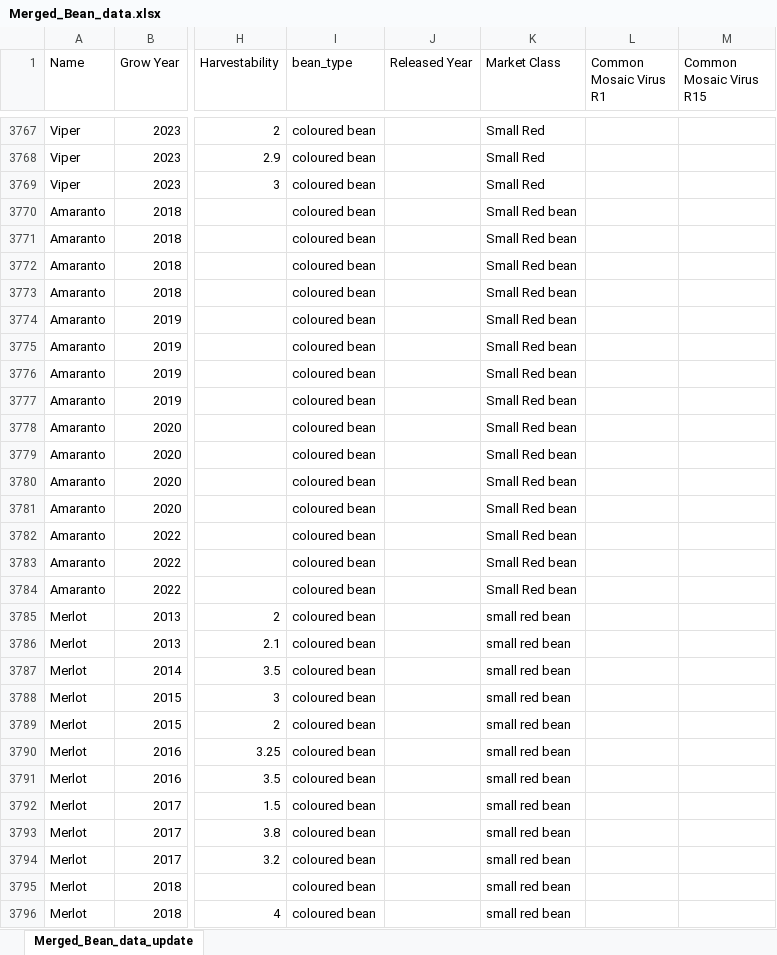
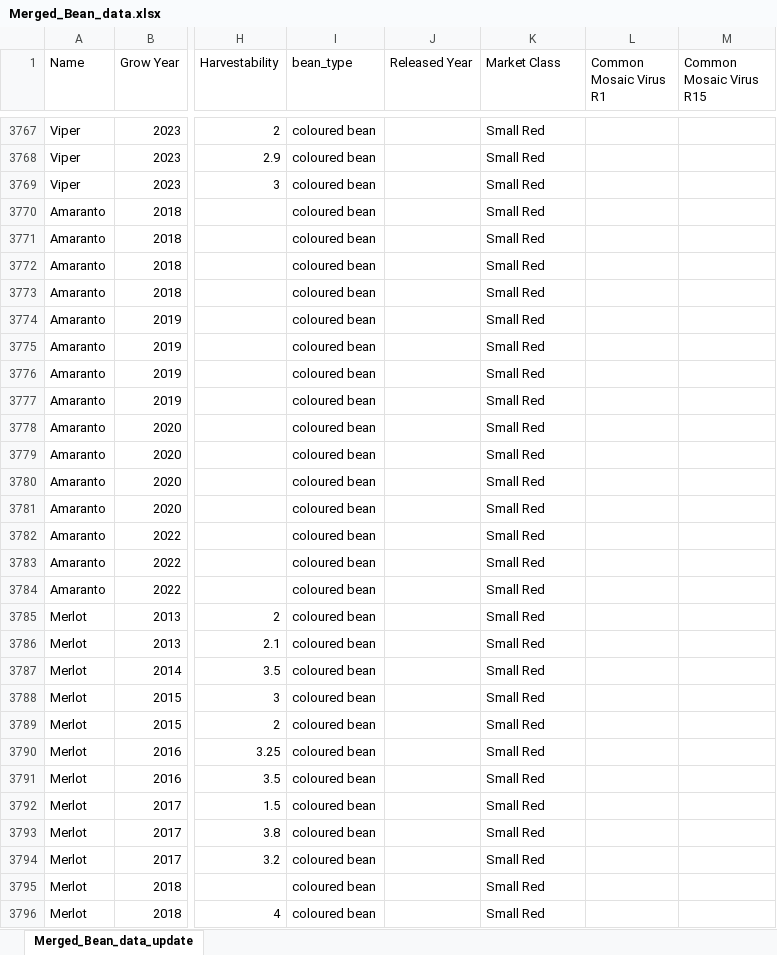
Before and after one commit to kia8804/BeanGPT, an Excel workbook: data/Merged_Bean_data.xlsx, sheet Merged_Bean_data_update, drawn as a sheet; only a part is shown, gaps mark what is left out; values as stored, in another font and other column widths than the file's, no borders; the diff covers the shown part only; the diff names each change by its address in the sheet, - before the commit and + after, or states it on an @@ line.

Commit message:
updated the merged_bean_data file removing diplicate market classes

```diff
--- a/data/Merged_Bean_data.xlsx (sheet Merged_Bean_data_update)
+++ b/data/Merged_Bean_data.xlsx (sheet Merged_Bean_data_update)
-K3770:K3784 (Market Class): Small Red bean
+K3770:K3784 (Market Class): Small Red
-K3785:K3796 (Market Class): small red bean
+K3785:K3796 (Market Class): Small Red
```
Also changed, not shown: 90 edited cells elsewhere in this sheet, 2 other files.
